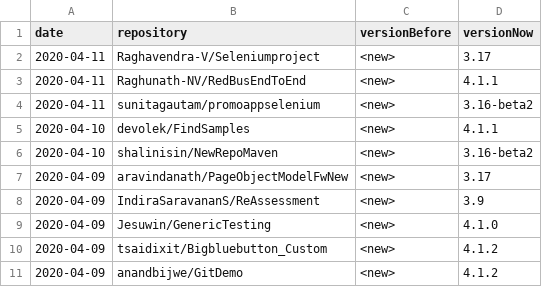
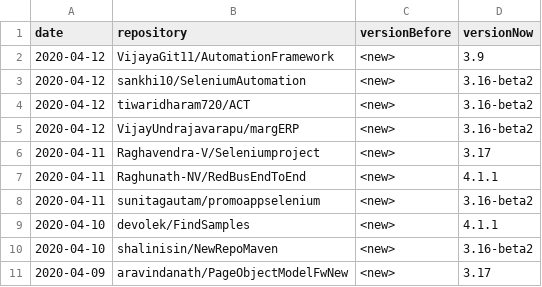
Before and after one commit to centic9/github-version-statistics, a CSV file: docs/_data/versionChanges.csv, drawn as a sheet; only a part is shown; the shorter side is filled out with more unchanged rows; the diff names each change by its address in the sheet, - before the commit and + after, or states it on an @@ line.

```diff
--- a/docs/_data/versionChanges.csv
+++ b/docs/_data/versionChanges.csv
+row 2: 2020-04-12 | VijayaGit11/AutomationFramework | <new> | 3.9
+row 3: 2020-04-12 | sankhi10/SeleniumAutomation | <new> | 3.16-beta2
+row 4: 2020-04-12 | tiwaridharam720/ACT | <new> | 3.16-beta2
+row 5: 2020-04-12 | VijayUndrajavarapu/margERP | <new> | 3.16-beta2
```
Also changed, not shown: docs/resultsAll.csv, docs/resultsCurrent.csv, 5 other files.
